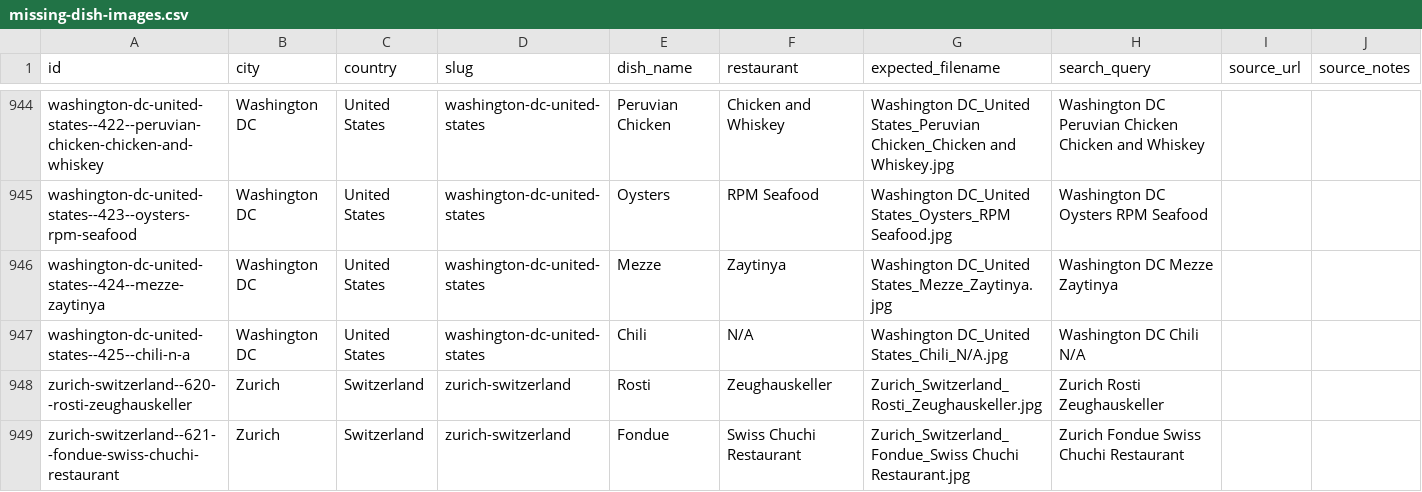
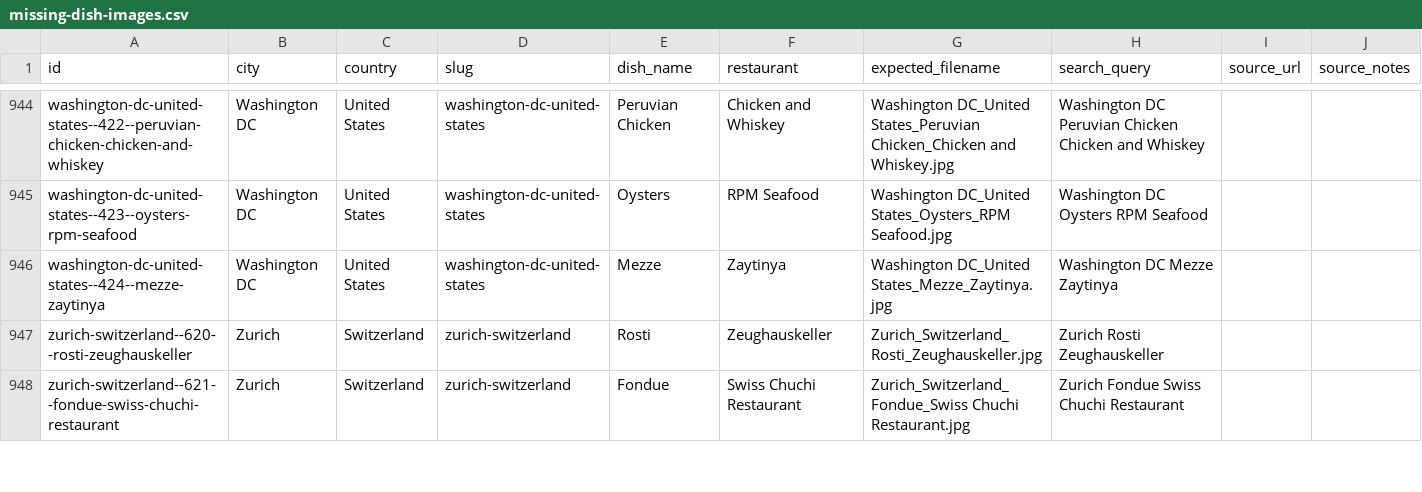
Before and after one commit to jayarcement-afk/Tray-Tables, a CSV file: tray-tables/data/reports/missing-dish-images.csv, drawn as a sheet; only a part is shown, gaps mark what is left out.

```diff
--- a/tray-tables/data/reports/missing-dish-images.csv
+++ b/tray-tables/data/reports/missing-dish-images.csv
@@ -946,3 +946,2 @@ washington-dc-united-states--423--oysters-rpm-seafood,Washington DC,United State
 washington-dc-united-states--424--mezze-zaytinya,Washington DC,United States,washington-dc-united-states,Mezze,Zaytinya,Washington DC_United States_Mezze_Zaytinya.jpg,Washington DC Mezze Zaytinya,,
-washington-dc-united-states--425--chili-n-a,Washington DC,United States,washington-dc-united-states,Chili,N/A,Washington DC_United States_Chili_N/A.jpg,Washington DC Chili N/A,,
 zurich-switzerland--620--rosti-zeughauskeller,Zurich,Switzerland,zurich-switzerland,Rosti,Zeughauskeller,Zurich_Switzerland_Rosti_Zeughauskeller.jpg,Zurich Rosti Zeughauskeller,,
```
Also changed, not shown: 5 other files.
